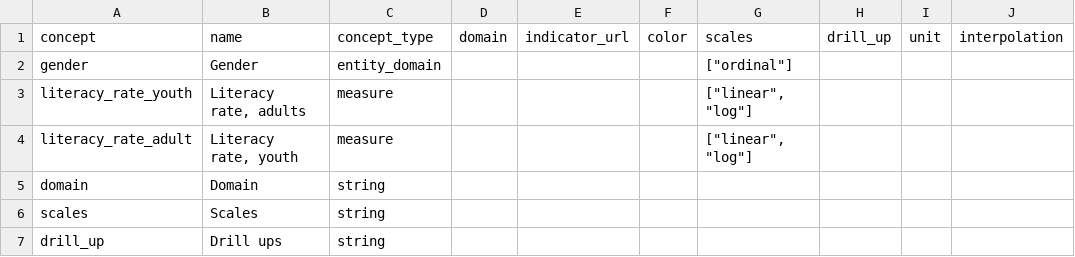
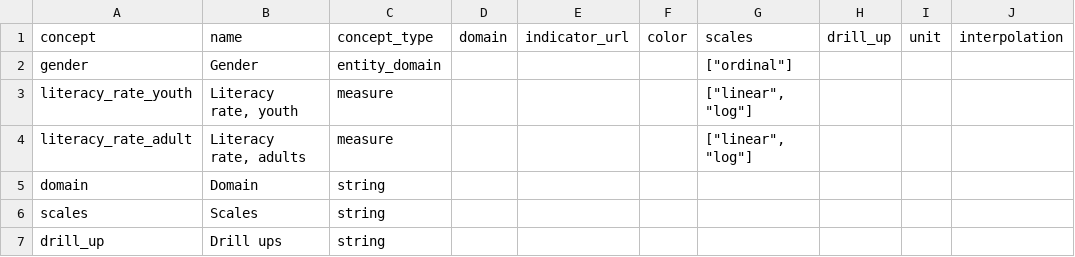
Before and after one commit to open-numbers/ddf--gapminder--gapminder_world, a CSV file: ddf--concepts.csv, drawn as a sheet; only a part is shown; the diff names each change by its address in the sheet, - before the commit and + after, or states it on an @@ line.

Commit message:
Swap youth and adults names in literacy rate

```diff
--- a/ddf--concepts.csv
+++ b/ddf--concepts.csv
-B3 (name): Literacy rate, adults
+B3 (name): Literacy rate, youth
-B4 (name): Literacy rate, youth
+B4 (name): Literacy rate, adults
```
